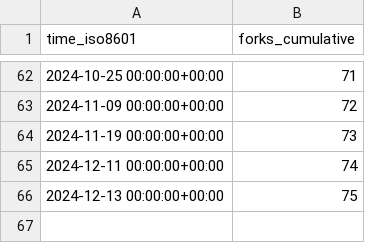
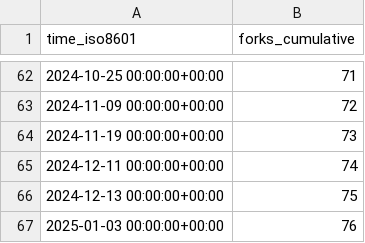
Before and after one commit to floneum/floneum, a CSV file: floneum/floneum/ghrs-data/forks.csv, drawn as a sheet; only a part is shown, gaps mark what is left out; the diff names each change by its address in the sheet, - before the commit and + after, or states it on an @@ line.

```diff
--- a/floneum/floneum/ghrs-data/forks.csv
+++ b/floneum/floneum/ghrs-data/forks.csv
+row 67: 2025-01-03 00:00:00+00:00 | 76
```
